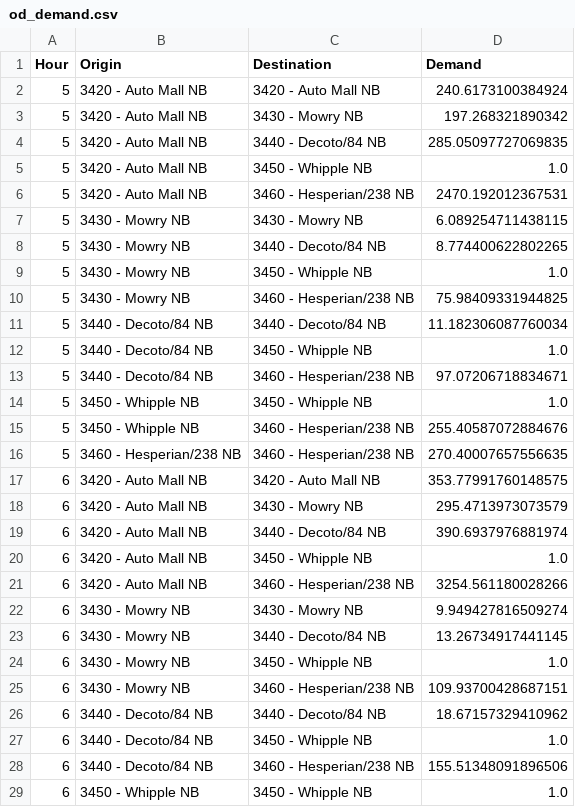
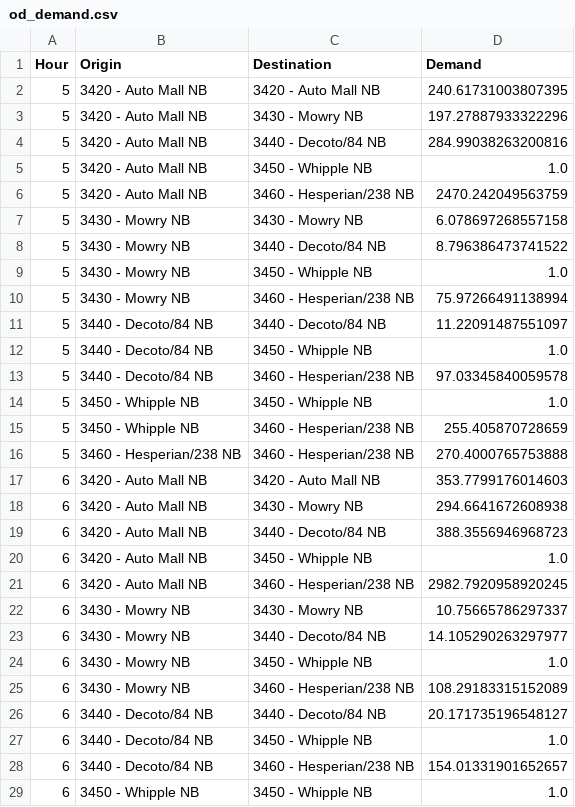
Before and after one commit to zhangz73/hov, a CSV file: data/od_demand.csv, drawn as a sheet; only a part is shown; the diff covers the shown part only.

```diff
--- a/data/od_demand.csv
+++ b/data/od_demand.csv
@@ -1,29 +1,29 @@
 Hour,Origin,Destination,Demand
-5,3420 - Auto Mall NB,3420 - Auto Mall NB,240.6173100384924
-5,3420 - Auto Mall NB,3430 - Mowry NB,197.268321890342
-5,3420 - Auto Mall NB,3440 - Decoto/84 NB,285.05097727069835
+5,3420 - Auto Mall NB,3420 - Auto Mall NB,240.61731003807395
+5,3420 - Auto Mall NB,3430 - Mowry NB,197.27887933322296
+5,3420 - Auto Mall NB,3440 - Decoto/84 NB,284.99038263200816
 5,3420 - Auto Mall NB,3450 - Whipple NB,1.0
-5,3420 - Auto Mall NB,3460 - Hesperian/238 NB,2470.192012367531
-5,3430 - Mowry NB,3430 - Mowry NB,6.089254711438115
-5,3430 - Mowry NB,3440 - Decoto/84 NB,8.774400622802265
+5,3420 - Auto Mall NB,3460 - Hesperian/238 NB,2470.242049563759
+5,3430 - Mowry NB,3430 - Mowry NB,6.078697268557158
+5,3430 - Mowry NB,3440 - Decoto/84 NB,8.796386473741522
 5,3430 - Mowry NB,3450 - Whipple NB,1.0
-5,3430 - Mowry NB,3460 - Hesperian/238 NB,75.98409331944825
-5,3440 - Decoto/84 NB,3440 - Decoto/84 NB,11.182306087760034
+5,3430 - Mowry NB,3460 - Hesperian/238 NB,75.97266491138994
+5,3440 - Decoto/84 NB,3440 - Decoto/84 NB,11.22091487551097
 5,3440 - Decoto/84 NB,3450 - Whipple NB,1.0
-5,3440 - Decoto/84 NB,3460 - Hesperian/238 NB,97.07206718834671
+5,3440 - Decoto/84 NB,3460 - Hesperian/238 NB,97.03345840059578
 5,3450 - Whipple NB,3450 - Whipple NB,1.0
-5,3450 - Whipple NB,3460 - Hesperian/238 NB,255.40587072884676
-5,3460 - Hesperian/238 NB,3460 - Hesperian/238 NB,270.40007657556635
-6,3420 - Auto Mall NB,3420 - Auto Mall NB,353.77991760148575
-6,3420 - Auto Mall NB,3430 - Mowry NB,295.4713973073579
-6,3420 - Auto Mall NB,3440 - Decoto/84 NB,390.6937976881974
+5,3450 - Whipple NB,3460 - Hesperian/238 NB,255.405870728659
+5,3460 - Hesperian/238 NB,3460 - Hesperian/238 NB,270.4000765753888
+6,3420 - Auto Mall NB,3420 - Auto Mall NB,353.7799176014603
+6,3420 - Auto Mall NB,3430 - Mowry NB,294.6641672608938
+6,3420 - Auto Mall NB,3440 - Decoto/84 NB,388.3556946968723
 6,3420 - Auto Mall NB,3450 - Whipple NB,1.0
-6,3420 - Auto Mall NB,3460 - Hesperian/238 NB,3254.561180028266
-6,3430 - Mowry NB,3430 - Mowry NB,9.949427816509274
-6,3430 - Mowry NB,3440 - Decoto/84 NB,13.26734917441145
+6,3420 - Auto Mall NB,3460 - Hesperian/238 NB,2982.7920958920245
+6,3430 - Mowry NB,3430 - Mowry NB,10.75665786297337
+6,3430 - Mowry NB,3440 - Decoto/84 NB,14.105290263297977
 6,3430 - Mowry NB,3450 - Whipple NB,1.0
-6,3430 - Mowry NB,3460 - Hesperian/238 NB,109.93700428687151
-6,3440 - Decoto/84 NB,3440 - Decoto/84 NB,18.67157329410962
+6,3430 - Mowry NB,3460 - Hesperian/238 NB,108.29183315152089
+6,3440 - Decoto/84 NB,3440 - Decoto/84 NB,20.171735196548127
 6,3440 - Decoto/84 NB,3450 - Whipple NB,1.0
-6,3440 - Decoto/84 NB,3460 - Hesperian/238 NB,155.51348091896506
+6,3440 - Decoto/84 NB,3460 - Hesperian/238 NB,154.01331901652657
 6,3450 - Whipple NB,3450 - Whipple NB,1.0
```
Also changed, not shown: 156 edited cells elsewhere in this file, data/df_PeMs_FullLanes.csv, tmp_ratio.csv, 7 other files.
